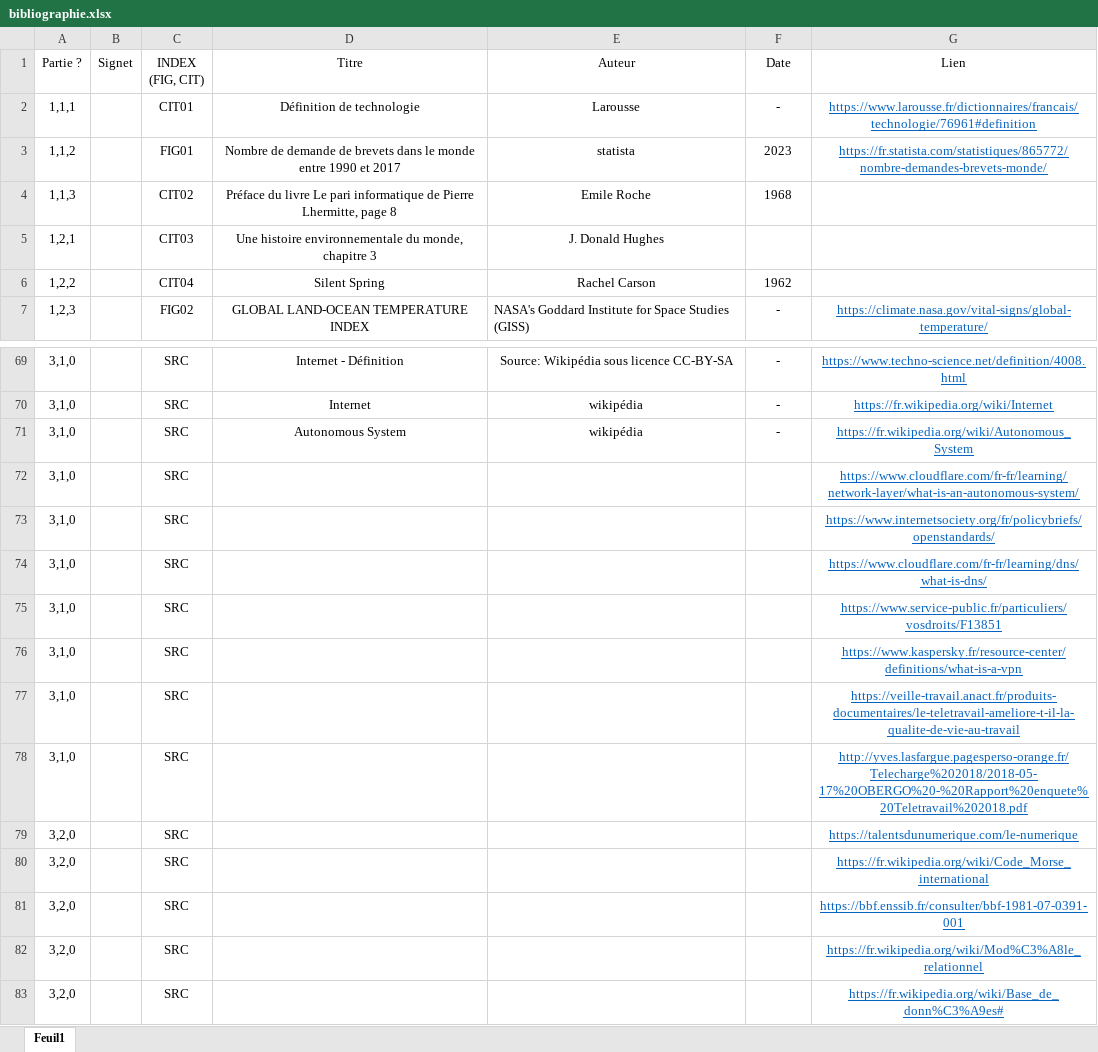
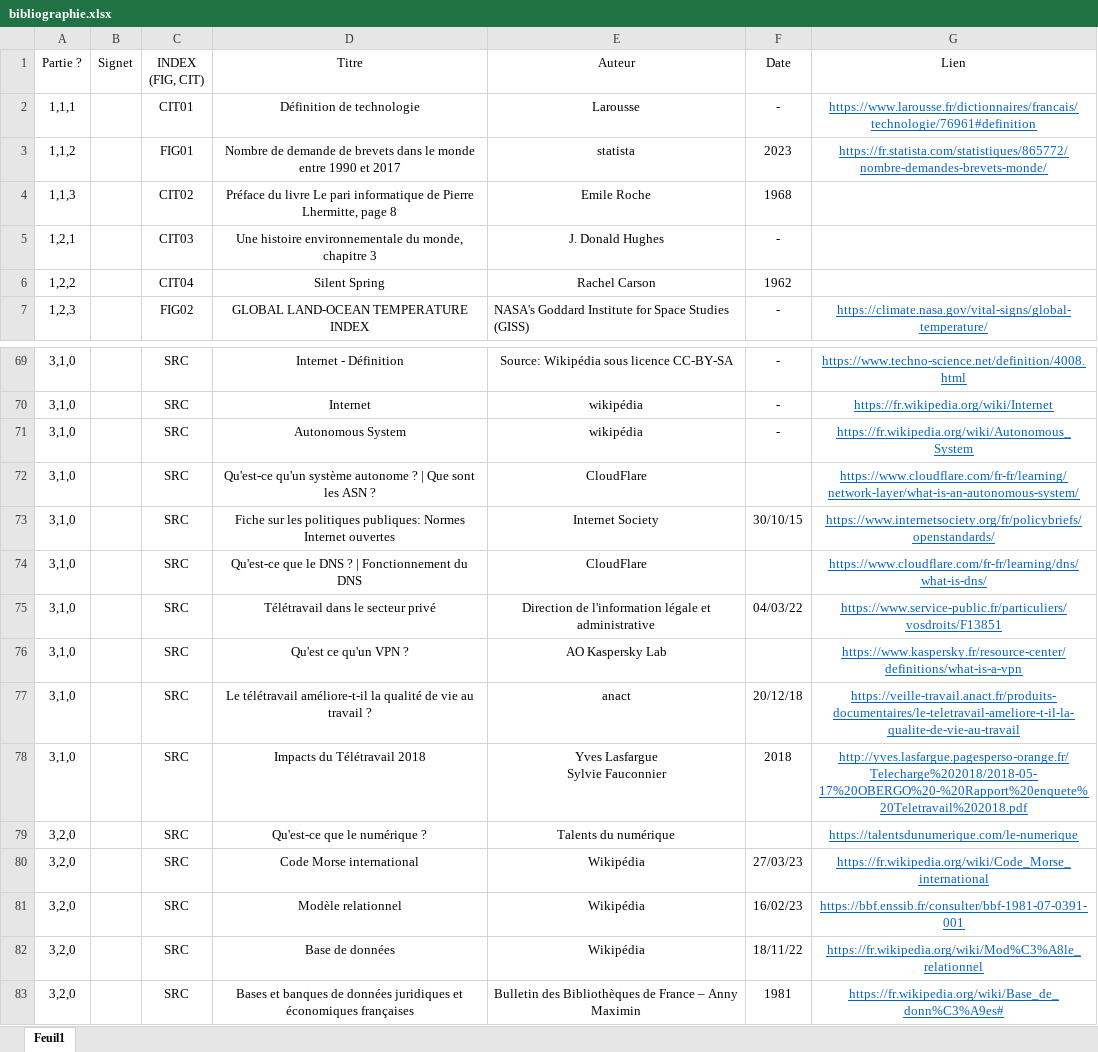
Before and after one commit to Pinkywhisky/MemoireM2, an Excel workbook: bibliographie.xlsx, sheet Feuil1, drawn as a sheet; only a part is shown, gaps mark what is left out; values as stored, in another font and other column widths than the file's, no borders; ↵ is a line break in a cell; the diff covers the shown part only; the diff names each change by its address in the sheet, - before the commit and + after, or states it on an @@ line.

```diff
--- a/bibliographie.xlsx (sheet Feuil1)
+++ b/bibliographie.xlsx (sheet Feuil1)
-F5: (empty)
+F5: -
-D72: (empty)
+D72: Qu'est-ce qu'un système autonome ? | Que sont les ASN ?
-E72: (empty)
+E72: CloudFlare
-D73: (empty)
+D73: Fiche sur les politiques publiques: Normes Internet ouvertes
-E73: (empty)
+E73: Internet Society
-F73: (empty)
+F73: 30/10/15
-D74: (empty)
+D74: Qu'est-ce que le DNS ? | Fonctionnement du DNS
-E74: (empty)
+E74: CloudFlare
-D75: (empty)
+D75: Télétravail dans le secteur privé
-E75: (empty)
+E75: Direction de l'information légale et administrative
-F75: (empty)
+F75: 04/03/22
-D76: (empty)
+D76: Qu'est ce qu'un VPN ?
-E76: (empty)
+E76: AO Kaspersky Lab
-D77: (empty)
+D77: Le télétravail améliore-t-il la qualité de vie au travail ?
-E77: (empty)
+E77: anact
-F77: (empty)
+F77: 20/12/18
-D78: (empty)
+D78: Impacts du Télétravail 2018
-E78: (empty)
+E78: Yves Lasfargue ↵ Sylvie Fauconnier
-F78: (empty)
+F78: 2018
-D79: (empty)
+D79: Qu'est-ce que le numérique ?
-E79: (empty)
+E79: Talents du numérique
-D80: (empty)
+D80: Code Morse international
-E80:E82: (empty)
+E80:E82: Wikipédia
-F80: (empty)
+F80: 27/03/23
-D81: (empty)
+D81: Modèle relationnel
-F81: (empty)
+F81: 16/02/23
-D82: (empty)
+D82: Base de données
-F82: (empty)
+F82: 18/11/22
-D83: (empty)
+D83: Bases et banques de données juridiques et économiques françaises
-E83: (empty)
+E83: Bulletin des Bibliothèques de France – Anny Maximin
-F83: (empty)
+F83: 1981
```
Also changed, not shown: 56 edited cells elsewhere in this sheet, 1 other file.
